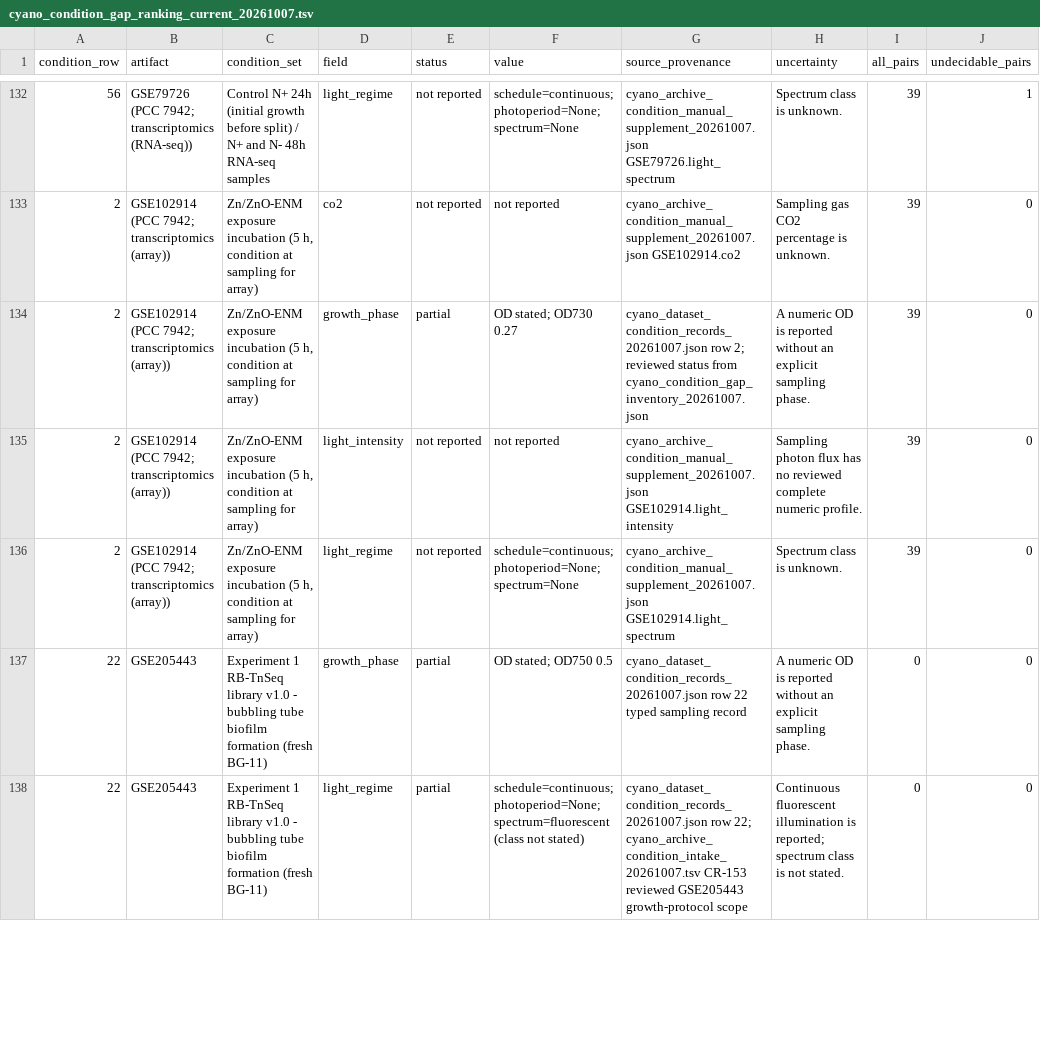
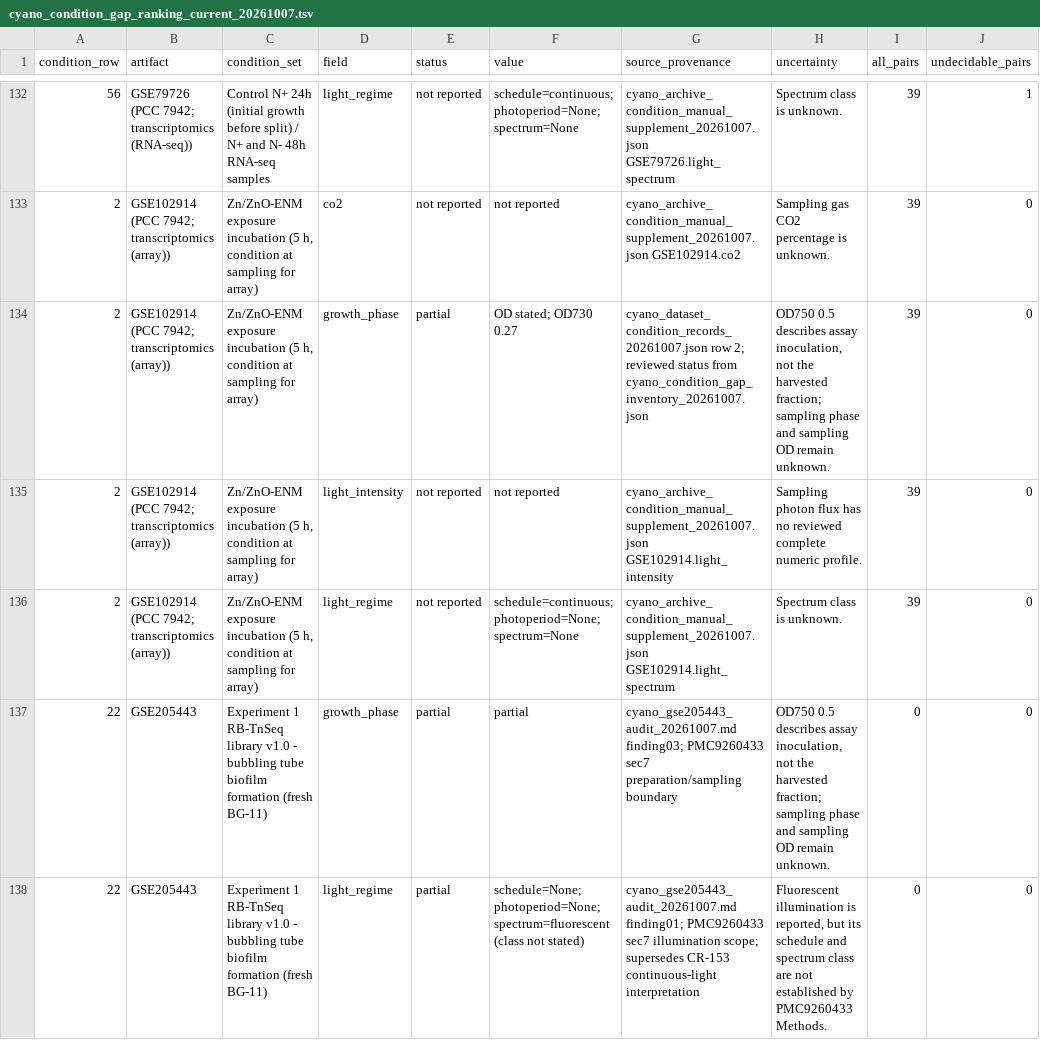
Before and after one commit to rohinshanker/isaacs-cyano-gene-selection, a TSV file: docs/notes/handoff/cyano_condition_gap_ranking_current_20261007.tsv, drawn as a sheet; only a part is shown, gaps mark what is left out; the diff covers the shown part only; the diff names each change by its address in the sheet, - before the commit and + after, or states it on an @@ line.

Commit message:
Keep fitness illumination and sampling-phase claims conservative

```diff
--- a/docs/notes/handoff/cyano_condition_gap_ranking_current_20261007.tsv
+++ b/docs/notes/handoff/cyano_condition_gap_ranking_current_20261007.tsv
-H134 (uncertainty): A numeric OD is reported without an explicit sampling phase.
+H134 (uncertainty): OD750 0.5 describes assay inoculation, not the harvested fraction; sampling phase and sampling OD remain unknown.
-F137 (value): OD stated; OD750 0.5
+F137 (value): partial
-G137 (source_provenance): cyano_dataset_condition_records_20261007.json row 22 typed sampling record
+G137 (source_provenance): cyano_gse205443_audit_20261007.md finding03; PMC9260433 sec7 preparation/sampling boundary
-H137 (uncertainty): A numeric OD is reported without an explicit sampling phase.
+H137 (uncertainty): OD750 0.5 describes assay inoculation, not the harvested fraction; sampling phase and sampling OD remain unknown.
-F138 (value): schedule=continuous; photoperiod=None; spectrum=fluorescent…
+F138 (value): schedule=None; photoperiod=None; spectrum=fluorescent…
-G138 (source_provenance): cyano_dataset_condition_records_20261007.json row 22; cyano_archive_condition_intake_20261007.tsv CR-153 reviewed GSE205443 growth-protocol scope
+G138 (source_provenance): cyano_gse205443_audit_20261007.md finding01; PMC9260433 sec7 illumination scope; supersedes CR-153 continuous-light interpretation
-H138 (uncertainty): Continuous fluorescent illumination is reported; spectrum class is not stated.
+H138 (uncertainty): Fluorescent illumination is reported, but its schedule and spectrum class are not established by PMC9260433 Methods.
```
Also changed, not shown: 22 edited cells elsewhere in this file, 3 other files.
